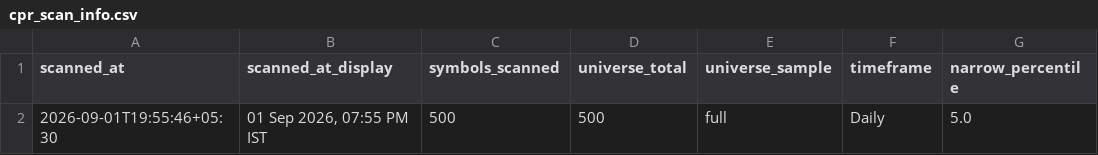
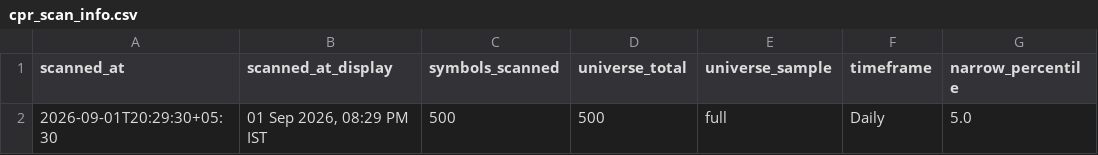
Before and after one commit to anilkumarkmys/breakoutscanner, a CSV file: data_cache/cpr_scan_info.csv, drawn as a sheet; only a part is shown; the diff names each change by its address in the sheet, - before the commit and + after, or states it on an @@ line.

```diff
--- a/data_cache/cpr_scan_info.csv
+++ b/data_cache/cpr_scan_info.csv
-A2 (scanned_at): 2026-09-01T19:55:46+05:30
+A2 (scanned_at): 2026-09-01T20:29:30+05:30
-B2 (scanned_at_display): 01 Sep 2026, 07:55 PM IST
+B2 (scanned_at_display): 01 Sep 2026, 08:29 PM IST
```
Also changed, not shown: data_cache/cpr_scan_results.csv, data_cache/history/breakout_2026-09-01.csv, 5 other files.
